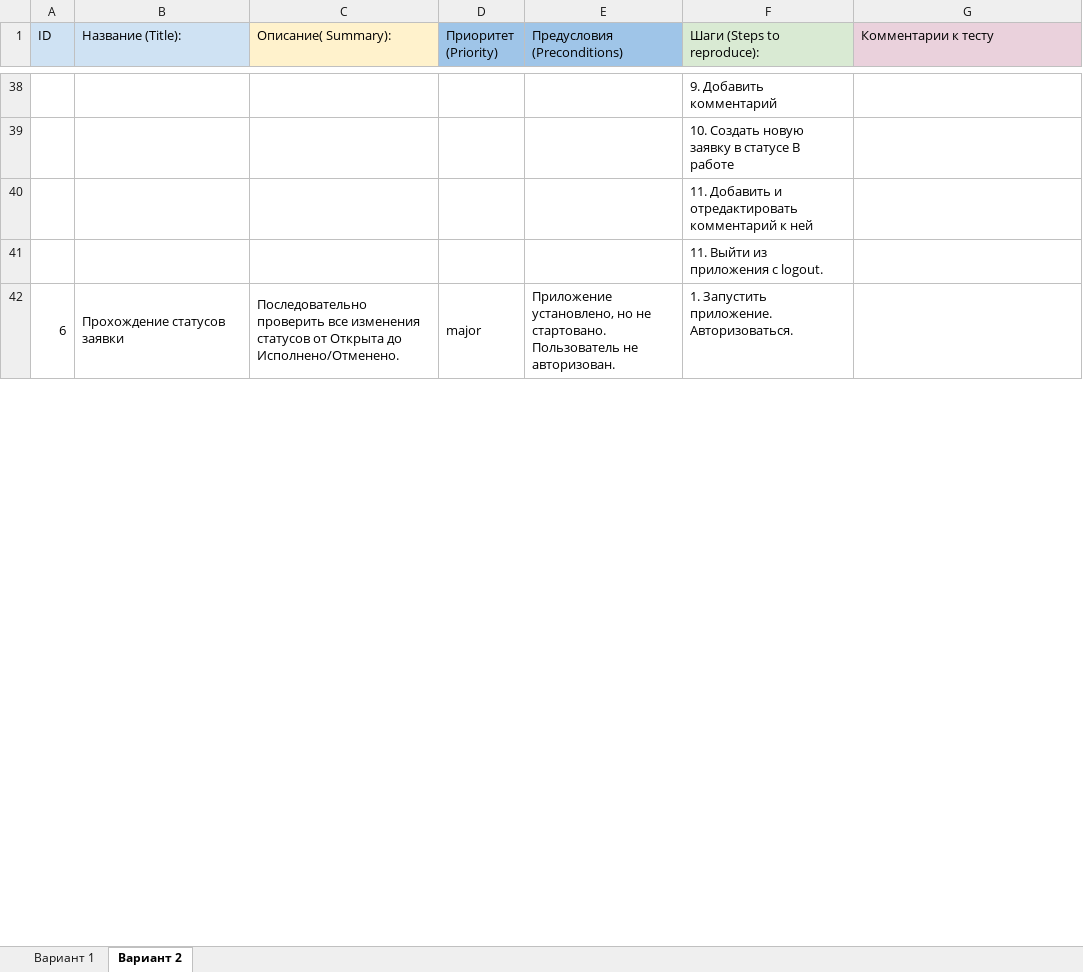
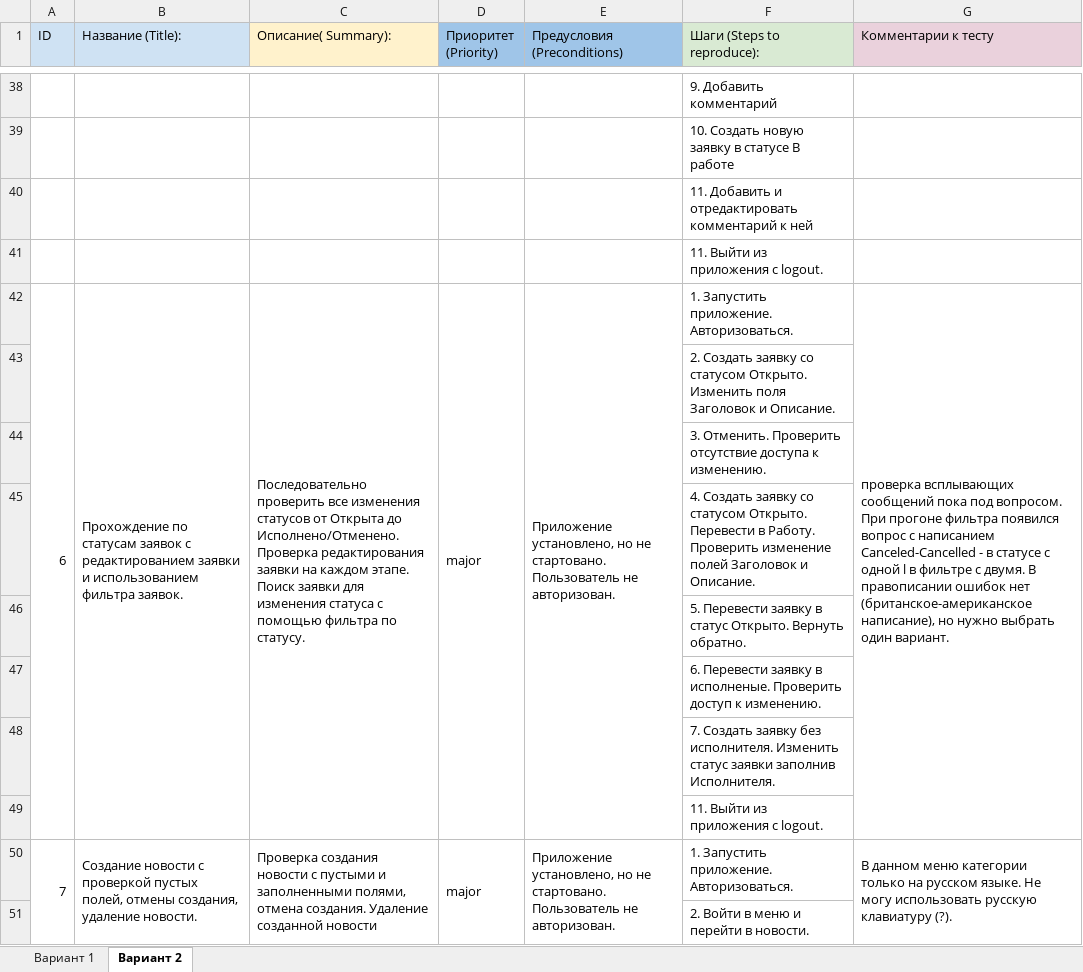
Before and after one commit to ElenaMughi/Diplom-QAMID, an Excel workbook: Cases.xlsx, sheet Вариант 2, drawn as a sheet; only a part is shown, gaps mark what is left out; values as stored, in another font and other column widths than the file's, no borders; removed rows and columns are numbered as before the commit, all else as after; the diff covers the shown part only; the diff names each change by its address in the sheet, - before the commit and + after, or states it on an @@ line.

```diff
--- a/Cases.xlsx (sheet Вариант 2)
+++ b/Cases.xlsx (sheet Вариант 2)
-A42:A52 merged
+A42:A49 merged
-B42 (Название (Title):): Прохождение статусов заявки
+B42 (Название (Title):): Прохождение по статусам заявок с редактированием заявки и использованием фильтра заявок.
-B42:B52 merged
+B42:B49 merged
-C42 (Описание( Summary):): …до Исполнено/Отменено.
+C42 (Описание( Summary):): …до Исполнено/Отменено. Проверка редактирования заявки на каждом этапе. Поиск заявки для изменения статуса с помощью фильтра по статусу.
-C42:C52 merged
+C42:C49 merged
-D42:D52 merged
+D42:D49 merged
-E42:E52 merged
+E42:E49 merged
-G42 (Комментарии к тесту): (empty)
+G42 (Комментарии к тесту): проверка всплывающих сообщений пока под вопросом. При прогоне фильтра появился вопрос с написанием Canceled-Cancelled - в статусе с одной l в фильтре c двумя. В правописании ошибок нет (британское-американское написание), но нужно выбрать один вариант.
-G42:G52 merged
+G42:G49 merged
+row 43:  |  |  |  |  | 2. Создать заявку со статусом Открыто. Изменить поля Заголовок и Описание.
+row 44:  |  |  |  |  | 3. Отменить. Проверить отсутствие доступа к изменению.
+row 45:  |  |  |  |  | 4. Создать заявку со статусом Открыто. Перевести в Работу. Проверить изменение полей Заголовок и Описание.
+row 46:  |  |  |  |  | 5. Перевести заявку в статус Открыто. Вернуть обратно.
+row 47:  |  |  |  |  | 6. Перевести заявку в исполненые. Проверить доступ к изменению.
+row 48:  |  |  |  |  | 7. Создать заявку без исполнителя. Изменить статус заявки заполнив Исполнителя.
@@ row 52 moved to row 49: 11. Выйти из приложения с logout. @@
+row 50: 7 | Создание новости с проверкой пустых полей, отмены создания, удаление новости. | Проверка создания новости с пустыми и заполненными полями, отмена создания. Удаление созданной новости | major | Приложение установлено, но не стартовано. Пользователь не авторизован. | 1. Запустить приложение. Авторизоваться. | В данном меню категории только на русском языке. Не могу использовать русскую клавиатуру (?).
+row 51:  |  |  |  |  | 2. Войти в меню и перейти в новости.
```
Also changed, not shown: 26 added rows, 46 removed rows, 32 moved rows, 16 edited cells and merged cells elsewhere in this sheet, 13 other files.
